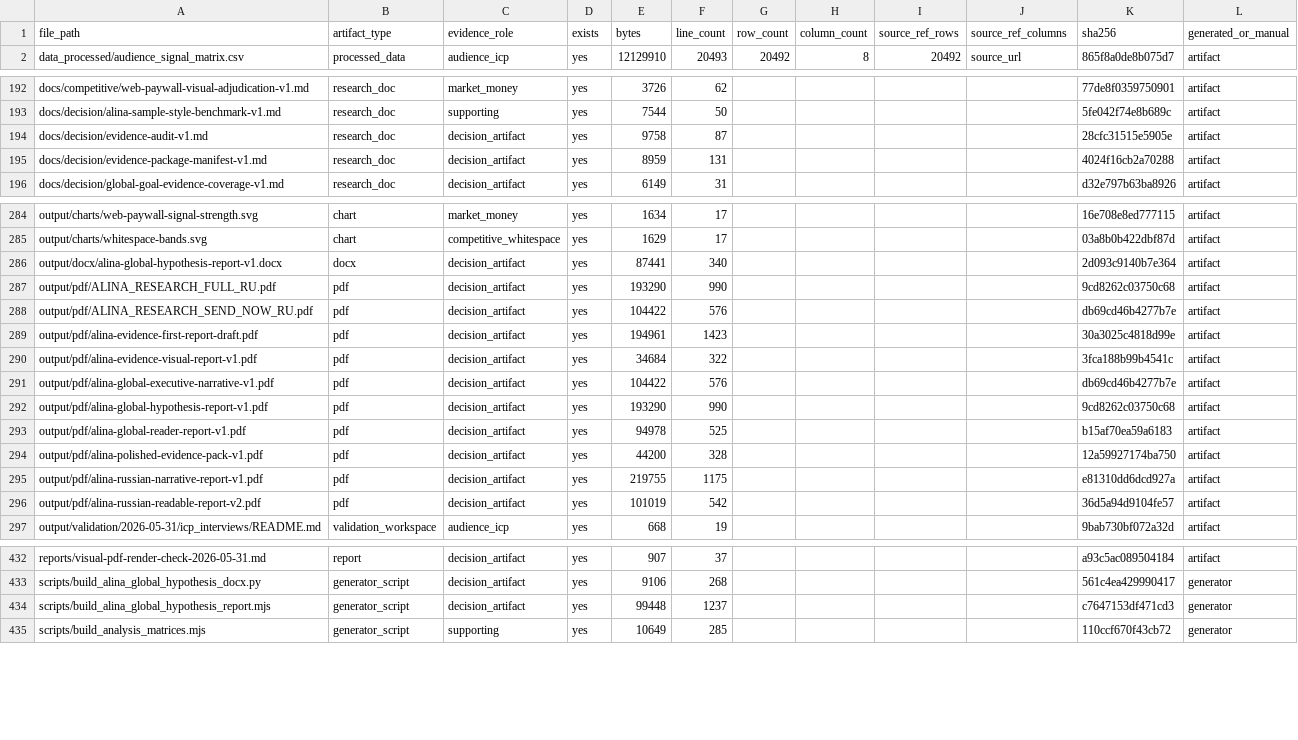
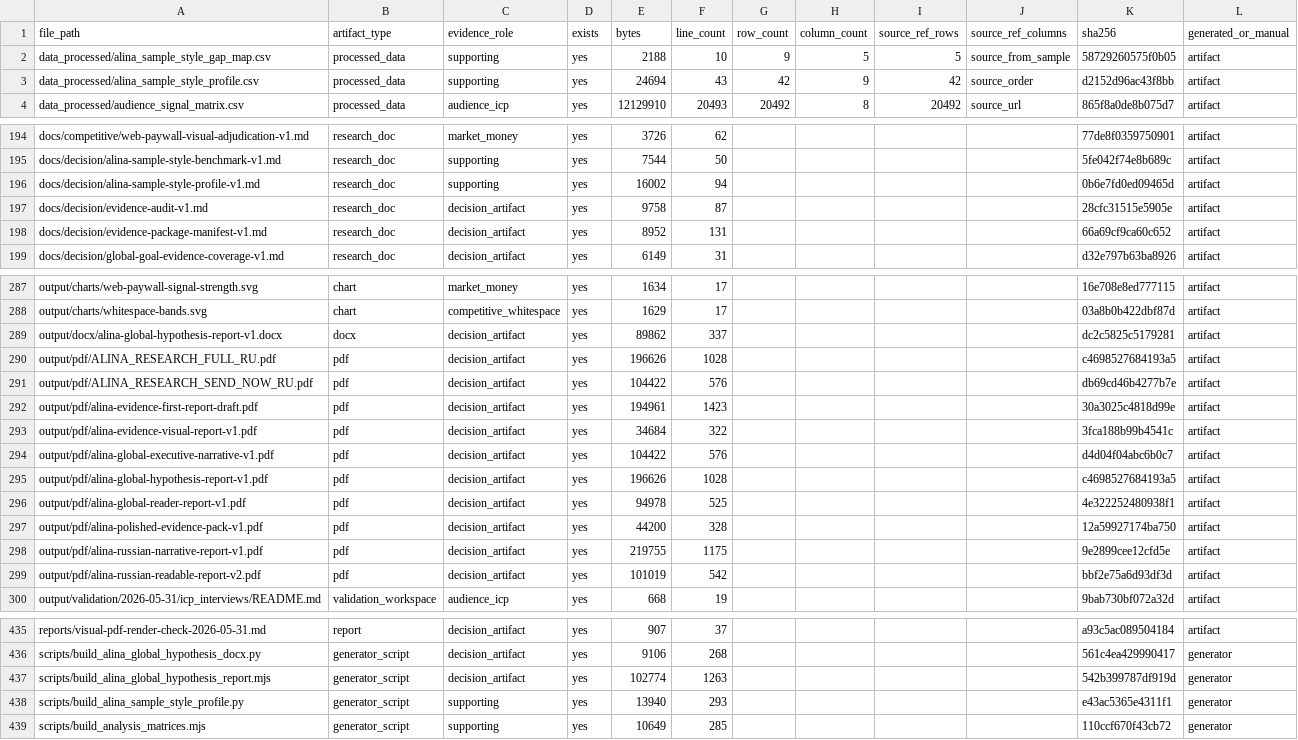
Before and after one commit to kirbudilov01/alina-research, a CSV file: data_processed/evidence_artifact_manifest.csv, drawn as a sheet; only a part is shown, gaps mark what is left out; the diff covers the shown part only.

Commit message:
Align Russian report with Alina sample style

```diff
--- a/data_processed/evidence_artifact_manifest.csv
+++ b/data_processed/evidence_artifact_manifest.csv
@@ -1,2 +1,4 @@
 file_path,artifact_type,evidence_role,exists,bytes,line_count,row_count,column_count,source_ref_rows,source_ref_columns,sha256,generated_or_manual
+"data_processed/alina_sample_style_gap_map.csv","processed_data","supporting","yes","2188","10","9","5","5","source_from_sample","58729260575f0b05","artifact"
+"data_processed/alina_sample_style_profile.csv","processed_data","supporting","yes","24694","43","42","9","42","source_order","d2152d96ac43f8bb","artifact"
 "data_processed/audience_signal_matrix.csv","processed_data","audience_icp","yes","12129910","20493","20492","8","20492","source_url","865f8a0de8b075d7","artifact"
@@ -193,4 +195,5 @@ file_path,artifact_type,evidence_role,exists,bytes,line_count,row_count,column_c
 "docs/decision/alina-sample-style-benchmark-v1.md","research_doc","supporting","yes","7544","50","","","","","5fe042f74e8b689c","artifact"
+"docs/decision/alina-sample-style-profile-v1.md","research_doc","supporting","yes","16002","94","","","","","0b6e7fd0ed09465d","artifact"
 "docs/decision/evidence-audit-v1.md","research_doc","decision_artifact","yes","9758","87","","","","","28cfc31515e5905e","artifact"
-"docs/decision/evidence-package-manifest-v1.md","research_doc","decision_artifact","yes","8959","131","","","","","4024f16cb2a70288","artifact"
+"docs/decision/evidence-package-manifest-v1.md","research_doc","decision_artifact","yes","8952","131","","","","","66a69cf9ca60c652","artifact"
 "docs/decision/global-goal-evidence-coverage-v1.md","research_doc","decision_artifact","yes","6149","31","","","","","d32e797b63ba8926","artifact"
@@ -285,4 +288,4 @@ file_path,artifact_type,evidence_role,exists,bytes,line_count,row_count,column_c
 "output/charts/whitespace-bands.svg","chart","competitive_whitespace","yes","1629","17","","","","","03a8b0b422dbf87d","artifact"
-"output/docx/alina-global-hypothesis-report-v1.docx","docx","decision_artifact","yes","87441","340","","","","","2d093c9140b7e364","artifact"
-"output/pdf/ALINA_RESEARCH_FULL_RU.pdf","pdf","decision_artifact","yes","193290","990","","","","","9cd8262c03750c68","artifact"
+"output/docx/alina-global-hypothesis-report-v1.docx","docx","decision_artifact","yes","89862","337","","","","","dc2c5825c5179281","artifact"
+"output/pdf/ALINA_RESEARCH_FULL_RU.pdf","pdf","decision_artifact","yes","196626","1028","","","","","c4698527684193a5","artifact"
 "output/pdf/ALINA_RESEARCH_SEND_NOW_RU.pdf","pdf","decision_artifact","yes","104422","576","","","","","db69cd46b4277b7e","artifact"
@@ -290,8 +293,8 @@ file_path,artifact_type,evidence_role,exists,bytes,line_count,row_count,column_c
 "output/pdf/alina-evidence-visual-report-v1.pdf","pdf","decision_artifact","yes","34684","322","","","","","3fca188b99b4541c","artifact"
-"output/pdf/alina-global-executive-narrative-v1.pdf","pdf","decision_artifact","yes","104422","576","","","","","db69cd46b4277b7e","artifact"
-"output/pdf/alina-global-hypothesis-report-v1.pdf","pdf","decision_artifact","yes","193290","990","","","","","9cd8262c03750c68","artifact"
-"output/pdf/alina-global-reader-report-v1.pdf","pdf","decision_artifact","yes","94978","525","","","","","b15af70ea59a6183","artifact"
+"output/pdf/alina-global-executive-narrative-v1.pdf","pdf","decision_artifact","yes","104422","576","","","","","d4d04f04abc6b0c7","artifact"
+"output/pdf/alina-global-hypothesis-report-v1.pdf","pdf","decision_artifact","yes","196626","1028","","","","","c4698527684193a5","artifact"
+"output/pdf/alina-global-reader-report-v1.pdf","pdf","decision_artifact","yes","94978","525","","","","","4e322252480938f1","artifact"
 "output/pdf/alina-polished-evidence-pack-v1.pdf","pdf","decision_artifact","yes","44200","328","","","","","12a59927174ba750","artifact"
-"output/pdf/alina-russian-narrative-report-v1.pdf","pdf","decision_artifact","yes","219755","1175","","","","","e81310dd6dcd927a","artifact"
-"output/pdf/alina-russian-readable-report-v2.pdf","pdf","decision_artifact","yes","101019","542","","","","","36d5a94d9104fe57","artifact"
+"output/pdf/alina-russian-narrative-report-v1.pdf","pdf","decision_artifact","yes","219755","1175","","","","","9e2899cee12cfd5e","artifact"
+"output/pdf/alina-russian-readable-report-v2.pdf","pdf","decision_artifact","yes","101019","542","","","","","bbf2e75a6d93df3d","artifact"
 "output/validation/2026-05-31/icp_interviews/README.md","validation_workspace","audience_icp","yes","668","19","","","","","9bab730bf072a32d","artifact"
@@ -433,3 +436,4 @@ file_path,artifact_type,evidence_role,exists,bytes,line_count,row_count,column_c
 "scripts/build_alina_global_hypothesis_docx.py","generator_script","decision_artifact","yes","9106","268","","","","","561c4ea429990417","generator"
-"scripts/build_alina_global_hypothesis_report.mjs","generator_script","decision_artifact","yes","99448","1237","","","","","c7647153df471cd3","generator"
+"scripts/build_alina_global_hypothesis_report.mjs","generator_script","decision_artifact","yes","102774","1263","","","","","542b399787df919d","generator"
+"scripts/build_alina_sample_style_profile.py","generator_script","supporting","yes","13940","293","","","","","e43ac5365e4311f1","generator"
 "scripts/build_analysis_matrices.mjs","generator_script","supporting","yes","10649","285","","","","","110ccf670f43cb72","generator"
```
Also changed, not shown: 8 edited cells elsewhere in this file, data_processed/global_hypothesis_source_appendix.csv, data_processed/research_completion_audit.csv, 17 other files.
